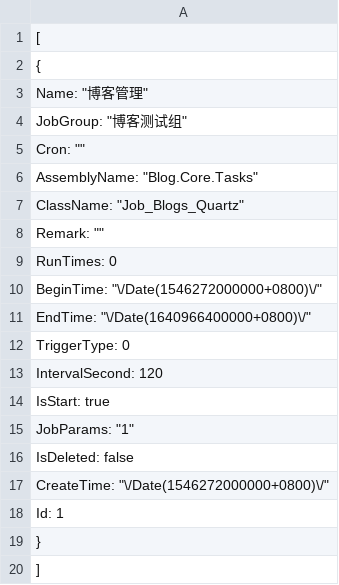
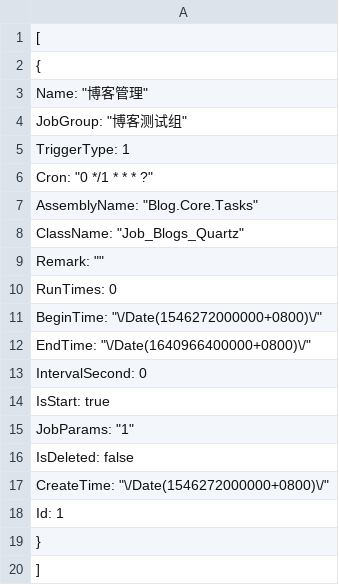
Before and after one commit to anjoy8/Blog.Core, a TSV file: Blog.Core/wwwroot/BlogCore.Data.json/TasksQz.tsv, drawn as a sheet.

Commit message:
Configure Quartz task scheduling
配置任务调度

```diff
--- a/Blog.Core/wwwroot/BlogCore.Data.json/TasksQz.tsv
+++ b/Blog.Core/wwwroot/BlogCore.Data.json/TasksQz.tsv
@@ -4,3 +4,4 @@
     "JobGroup": "博客测试组",
-    "Cron": "",
+    "TriggerType": 1,
+    "Cron": "0 */1 * * * ?",
     "AssemblyName": "Blog.Core.Tasks",
@@ -11,4 +12,3 @@
     "EndTime": "\/Date(1640966400000+0800)\/",
-    "TriggerType": 0,
-    "IntervalSecond": 120,
+    "IntervalSecond": 0,
     "IsStart": true,
```
Also changed, not shown: 6 other files.
